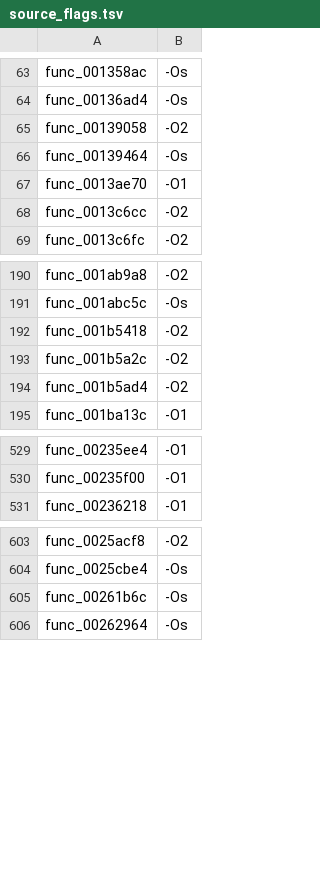
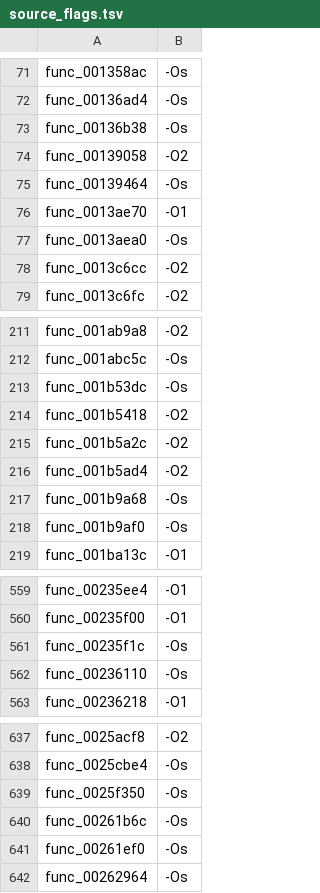
Before and after one commit to USED255/artonelico2-decomp, a TSV file: config/source_flags.tsv, drawn as a sheet; only a part is shown, gaps mark what is left out; the diff covers the shown part only; the diff names each change by its address in the sheet, - before the commit and + after, or states it on an @@ line.

```diff
--- a/config/source_flags.tsv
+++ b/config/source_flags.tsv
+row 73: func_00136b38 | -Os
+row 77: func_0013aea0 | -Os
+row 213: func_001b53dc | -Os
+row 217: func_001b9a68 | -Os
+row 218: func_001b9af0 | -Os
+row 561: func_00235f1c | -Os
+row 562: func_00236110 | -Os
+row 639: func_0025f350 | -Os
+row 641: func_00261ef0 | -Os
```
Also changed, not shown: 39 added rows elsewhere in this file, 49 other files.
